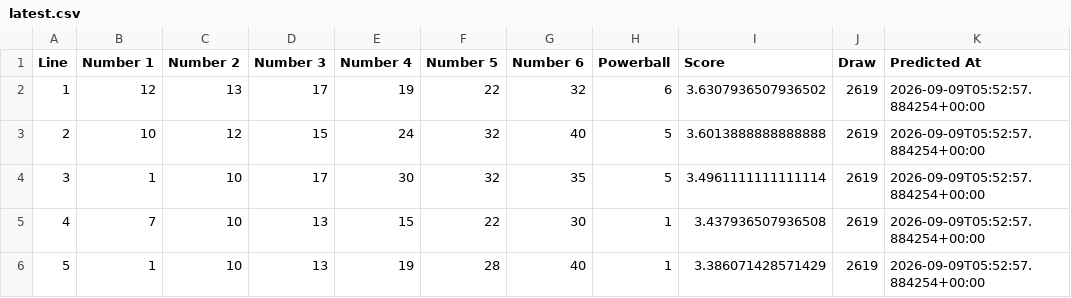
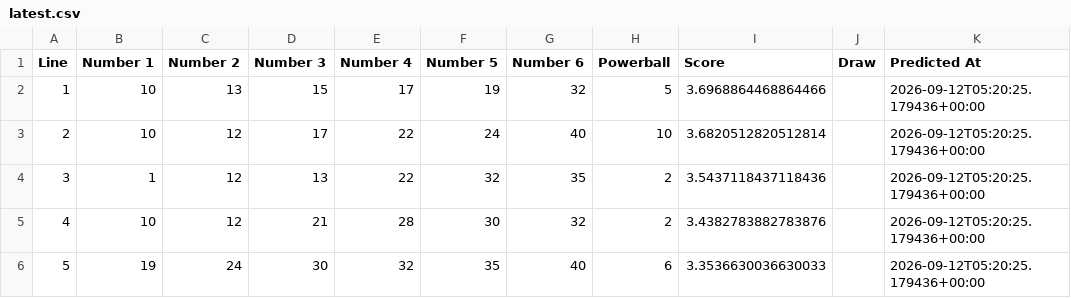
Before and after one commit to Ellywoooo/PowerballBot, a CSV file: predictions/latest.csv, drawn as a sheet; only a part is shown; the diff covers the shown part only.

```diff
--- a/predictions/latest.csv
+++ b/predictions/latest.csv
@@ -1,6 +1,6 @@
 Line,Number 1,Number 2,Number 3,Number 4,Number 5,Number 6,Powerball,Score,Draw,Predicted At
-1,12,13,17,19,22,32,6,3.6307936507936502,2619,2026-09-09T05:52:57.884254+00:00
-2,10,12,15,24,32,40,5,3.6013888888888888,2619,2026-09-09T05:52:57.884254+00:00
-3,1,10,17,30,32,35,5,3.4961111111111114,2619,2026-09-09T05:52:57.884254+00:00
-4,7,10,13,15,22,30,1,3.437936507936508,2619,2026-09-09T05:52:57.884254+00:00
-5,1,10,13,19,28,40,1,3.386071428571429,2619,2026-09-09T05:52:57.884254+00:00
+1,10,13,15,17,19,32,5,3.6968864468864466,,2026-09-12T05:20:25.179436+00:00
+2,10,12,17,22,24,40,10,3.6820512820512814,,2026-09-12T05:20:25.179436+00:00
+3,1,12,13,22,32,35,2,3.5437118437118436,,2026-09-12T05:20:25.179436+00:00
+4,10,12,21,28,30,32,2,3.4382783882783876,,2026-09-12T05:20:25.179436+00:00
+5,19,24,30,32,35,40,6,3.3536630036630033,,2026-09-12T05:20:25.179436+00:00
```
Also changed, not shown: 25 edited cells elsewhere in this file.
